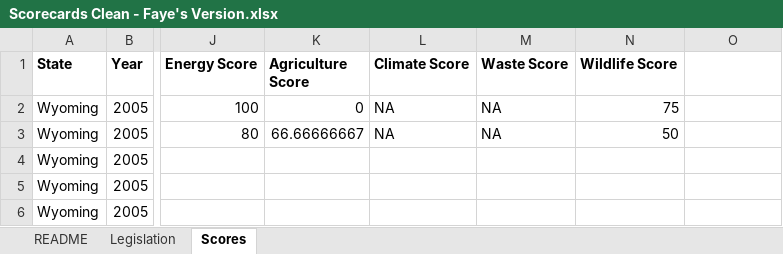
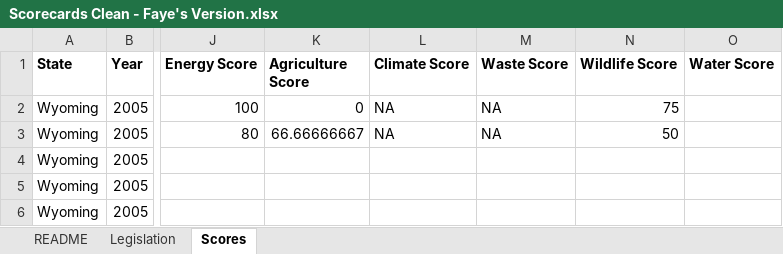
Before and after one commit to kmarcoux/legislative_scorecards, an Excel workbook: Data/clean/Scorecards Clean - Faye's Version.xlsx, sheet Scores, drawn as a sheet; only a part is shown, gaps mark what is left out; values as stored, in another font and other column widths than the file's, no borders; the diff names each change by its address in the sheet, - before the commit and + after, or states it on an @@ line.

```diff
--- a/Data/clean/Scorecards Clean - Faye's Version.xlsx (sheet Scores)
+++ b/Data/clean/Scorecards Clean - Faye's Version.xlsx (sheet Scores)
-O1: (empty)
+O1: Water Score
```
Also changed, not shown: Data/clean/Scorecards Clean - EMILY (1).xlsx, 10 other files.
